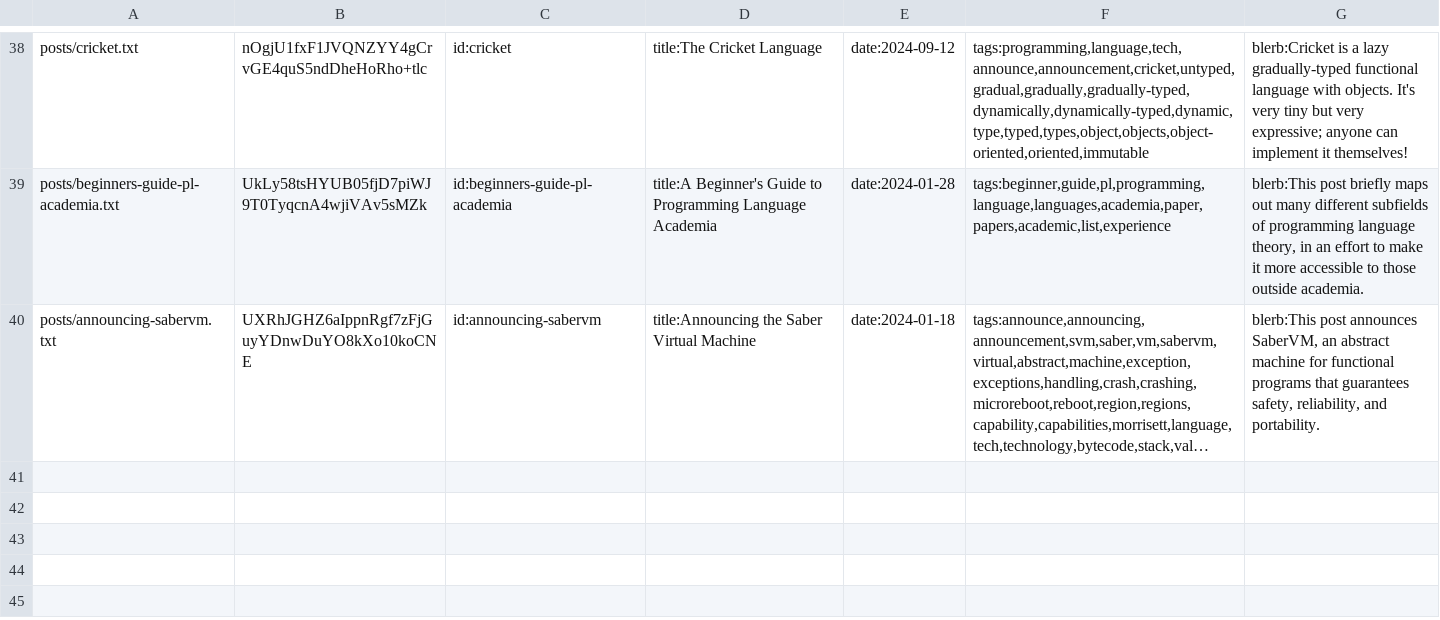
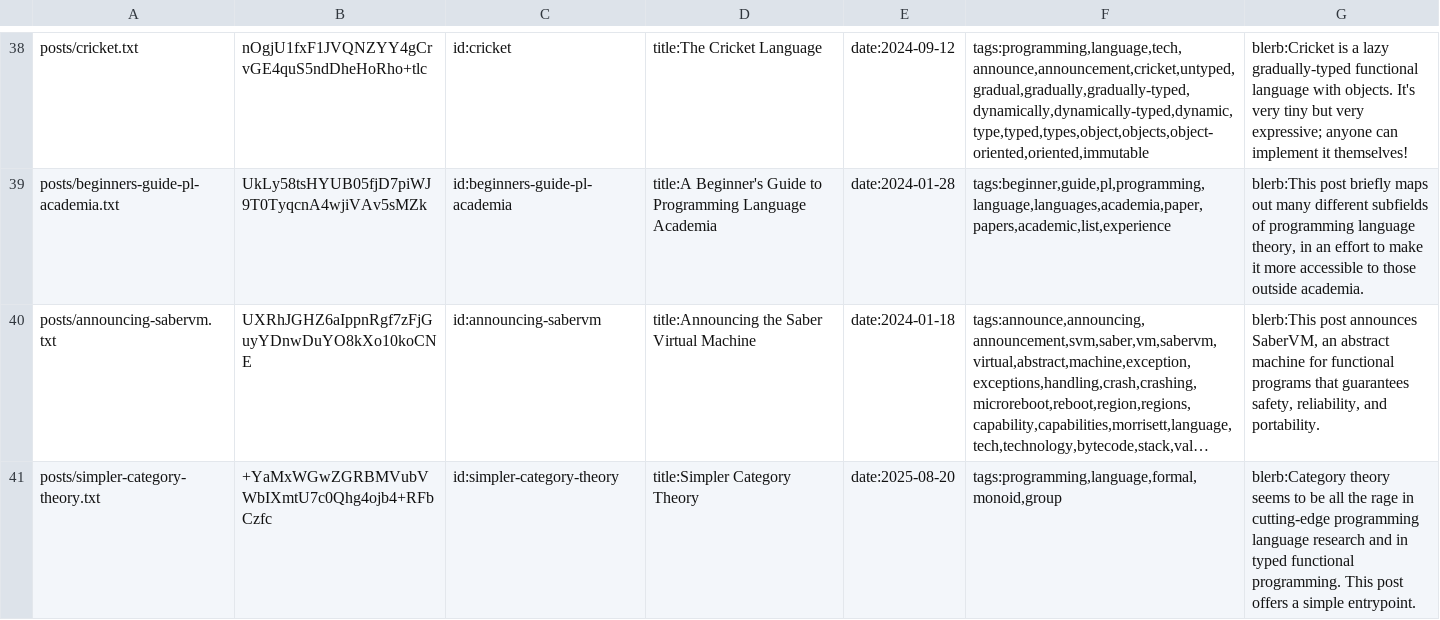
Before and after one commit to RyanBrewer317/ryanbrewer-dev, a CSV file: .arctic_cache.csv, drawn as a sheet; only a part is shown, gaps mark what is left out; long unchanged cells end in …; the diff names each change by its address in the sheet, - before the commit and + after, or states it on an @@ line.

Commit message:
update simpler-category-theory

```diff
--- a/.arctic_cache.csv
+++ b/.arctic_cache.csv
+row 41: posts/simpler-category-theory.txt | +YaMxWGwZGRBMVubVWbIXmtU7c0Qhg4ojb4+RFbCzfc | id:simpler-category-theory | title:Simpler Category Theory | date:2025-08-20 | tags:programming,language,formal,monoid,group | blerb:Category theory seems to be all the rage in cutting-edge programming language research and in typed functional programming. This post offers a simple entrypoint.
```
Also changed, not shown: 23 other files.
